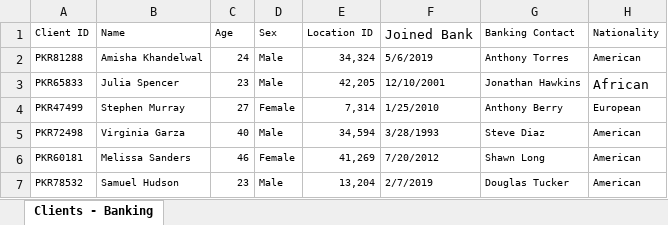
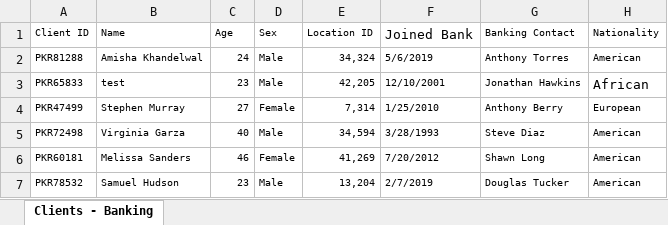
Before and after one commit to Amishak150/Datasets, an Excel workbook: banking Data.xlsx, sheet Clients - Banking, drawn as a sheet; only a part is shown; values as stored, in another font and other column widths than the file's, no borders; table styles not drawn; the diff names each change by its address in the sheet, - before the commit and + after, or states it on an @@ line.

Commit message:
Update

```diff
--- a/banking Data.xlsx (sheet Clients - Banking)
+++ b/banking Data.xlsx (sheet Clients - Banking)
-B3 (Name): Julia Spencer
+B3 (Name): test
```
